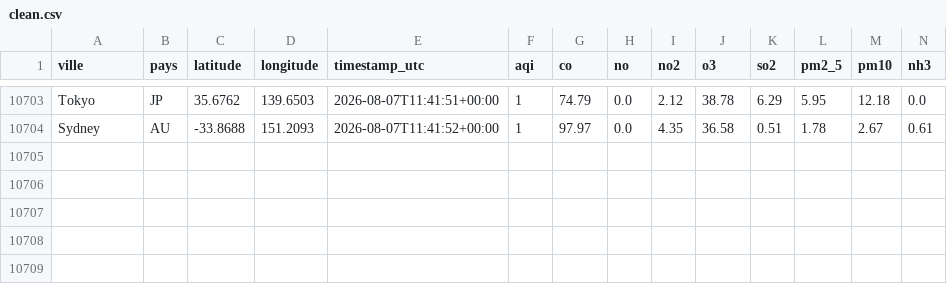
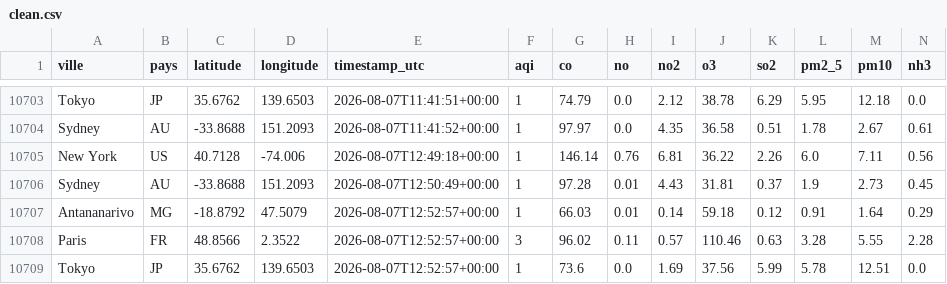
Before and after one commit to MioraYola/airquality-etl, a CSV file: clean/clean.csv, drawn as a sheet; only a part is shown, gaps mark what is left out; the diff names each change by its address in the sheet, - before the commit and + after, or states it on an @@ line.

```diff
--- a/clean/clean.csv
+++ b/clean/clean.csv
+row 10705: New York | US | 40.7128 | -74.006 | 2026-08-07T12:49:18+00:00 | 1 | 146.14 | 0.76 | 6.81 | 36.22 | 2.26 | 6.0 | 7.11 | 0.56
+row 10706: Sydney | AU | -33.8688 | 151.2093 | 2026-08-07T12:50:49+00:00 | 1 | 97.28 | 0.01 | 4.43 | 31.81 | 0.37 | 1.9 | 2.73 | 0.45
+row 10707: Antananarivo | MG | -18.8792 | 47.5079 | 2026-08-07T12:52:57+00:00 | 1 | 66.03 | 0.01 | 0.14 | 59.18 | 0.12 | 0.91 | 1.64 | 0.29
+row 10708: Paris | FR | 48.8566 | 2.3522 | 2026-08-07T12:52:57+00:00 | 3 | 96.02 | 0.11 | 0.57 | 110.46 | 0.63 | 3.28 | 5.55 | 2.28
+row 10709: Tokyo | JP | 35.6762 | 139.6503 | 2026-08-07T12:52:57+00:00 | 1 | 73.6 | 0.0 | 1.69 | 37.56 | 5.99 | 5.78 | 12.51 | 0.0
```
Also changed, not shown: 5 other files.
